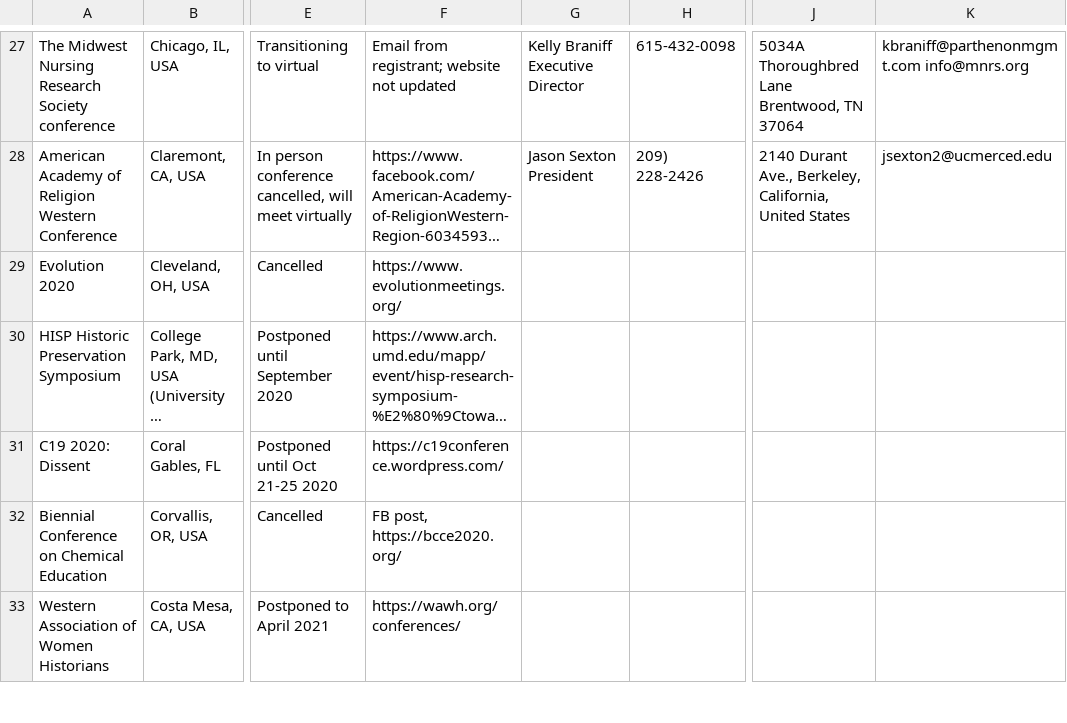
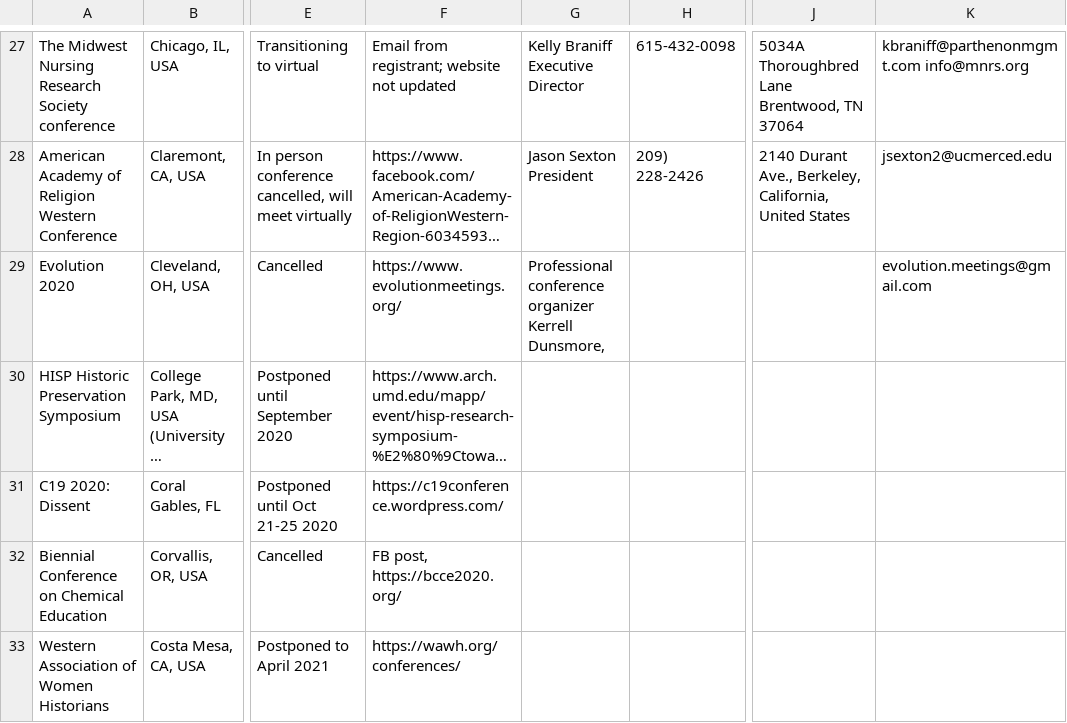
Before and after one commit to WeileiZeng/Cancelled-Academic-Conferences, a CSV file: conferences.csv, drawn as a sheet; only a part is shown, gaps mark what is left out; long unchanged cells end in …; ↵ is a line break in a cell; the diff names each change by its address in the sheet, - before the commit and + after, or states it on an @@ line.

```diff
--- a/conferences.csv
+++ b/conferences.csv
-G29: (empty)
+G29: Professional conference organizer ↵ Kerrell Dunsmore,
-K29: (empty)
+K29: evolution.meetings@gmail.com
```
Also changed, not shown: 1 other file.
